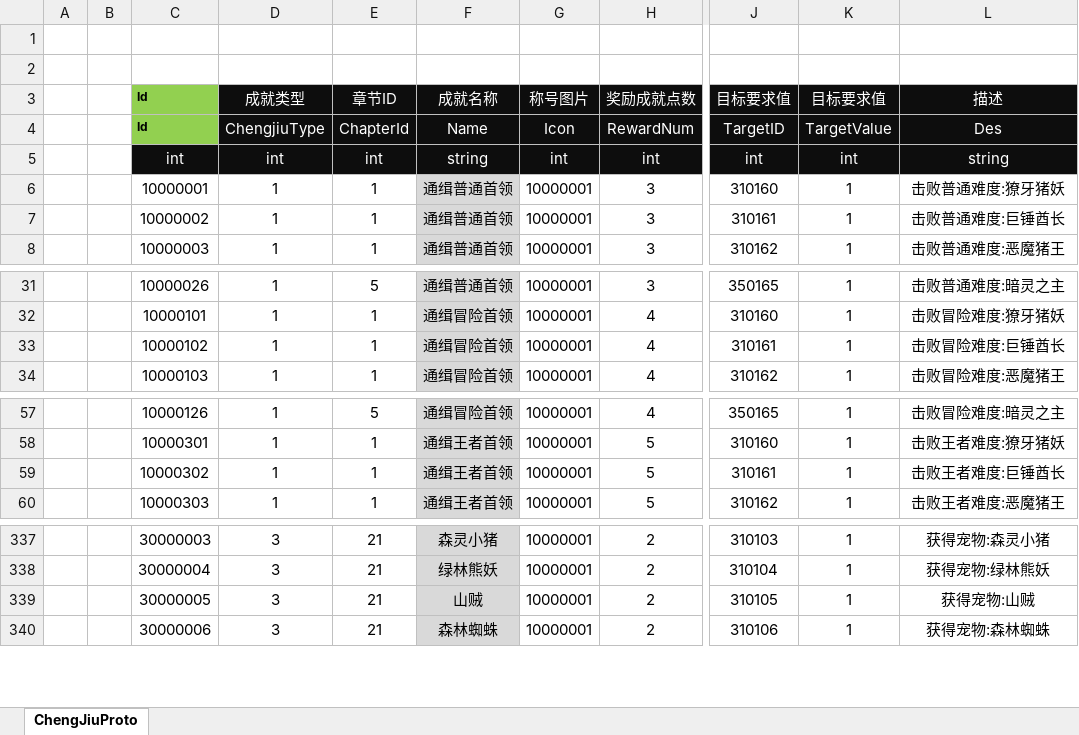
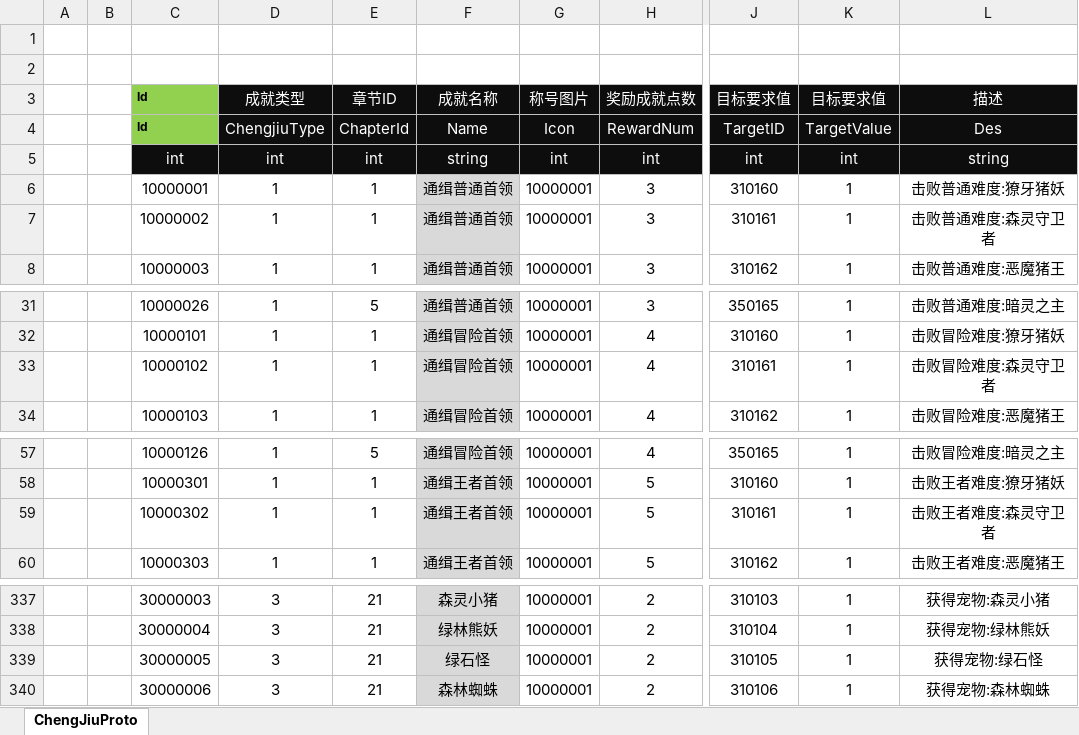
Before and after one commit to csyinghuochong/mengjing, an Excel workbook: Unity/Assets/Config/Excel/ChengJiuConfig.xlsx, sheet ChengJiuProto, drawn as a sheet; only a part is shown, gaps mark what is left out; values as stored, in another font and other column widths than the file's, no borders; the diff names each change by its address in the sheet, - before the commit and + after, or states it on an @@ line.

```diff
--- a/Unity/Assets/Config/Excel/ChengJiuConfig.xlsx (sheet ChengJiuProto)
+++ b/Unity/Assets/Config/Excel/ChengJiuConfig.xlsx (sheet ChengJiuProto)
-L7 (描述): 击败普通难度:巨锤酋长
+L7 (描述): 击败普通难度:森灵守卫者
-L33 (描述): 击败冒险难度:巨锤酋长
+L33 (描述): 击败冒险难度:森灵守卫者
-L59 (描述): 击败王者难度:巨锤酋长
+L59 (描述): 击败王者难度:森灵守卫者
-F339 (成就名称): 山贼
+F339 (成就名称): 绿石怪
-L339 (描述): 获得宠物:山贼
+L339 (描述): 获得宠物:绿石怪
```
Also changed, not shown: Unity/Assets/Config/Excel/ItemConfig.xlsx, Unity/Assets/Config/Excel/MonsterConfig.xlsx, 45 other files.
